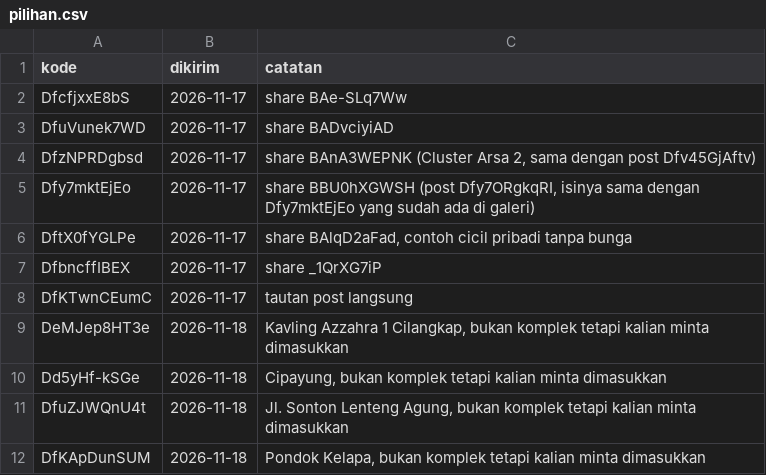
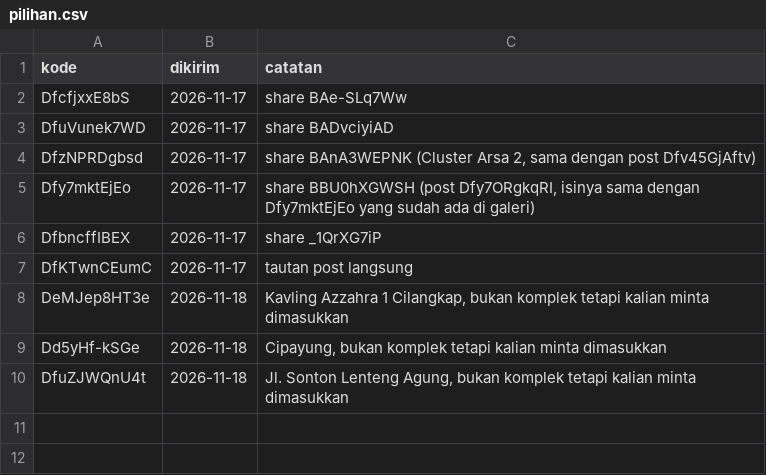
Before and after one commit to hudiyaresa/shortlist-housing, a CSV file: pipeline/data/pilihan.csv, drawn as a sheet.

```diff
--- a/pipeline/data/pilihan.csv
+++ b/pipeline/data/pilihan.csv
@@ -5,3 +5,2 @@ DfzNPRDgbsd;2026-11-17;share BAnA3WEPNK (Cluster Arsa 2, sama dengan post Dfv45G
 Dfy7mktEjEo;2026-11-17;share BBU0hXGWSH (post Dfy7ORgkqRI, isinya sama dengan Dfy7mktEjEo yang sudah ada di galeri)
-DftX0fYGLPe;2026-11-17;share BAlqD2aFad, contoh cicil pribadi tanpa bunga
 DfbncffIBEX;2026-11-17;share _1QrXG7iP
@@ -11,2 +10 @@ Dd5yHf-kSGe;2026-11-18;Cipayung, bukan komplek tetapi kalian minta dimasukkan
 DfuZJWQnU4t;2026-11-18;Jl. Sonton Lenteng Agung, bukan komplek tetapi kalian minta dimasukkan
-DfKApDunSUM;2026-11-18;Pondok Kelapa, bukan komplek tetapi kalian minta dimasukkan
```
Also changed, not shown: corong.csv, pipeline/data/dicoret.csv, 12 other files.
